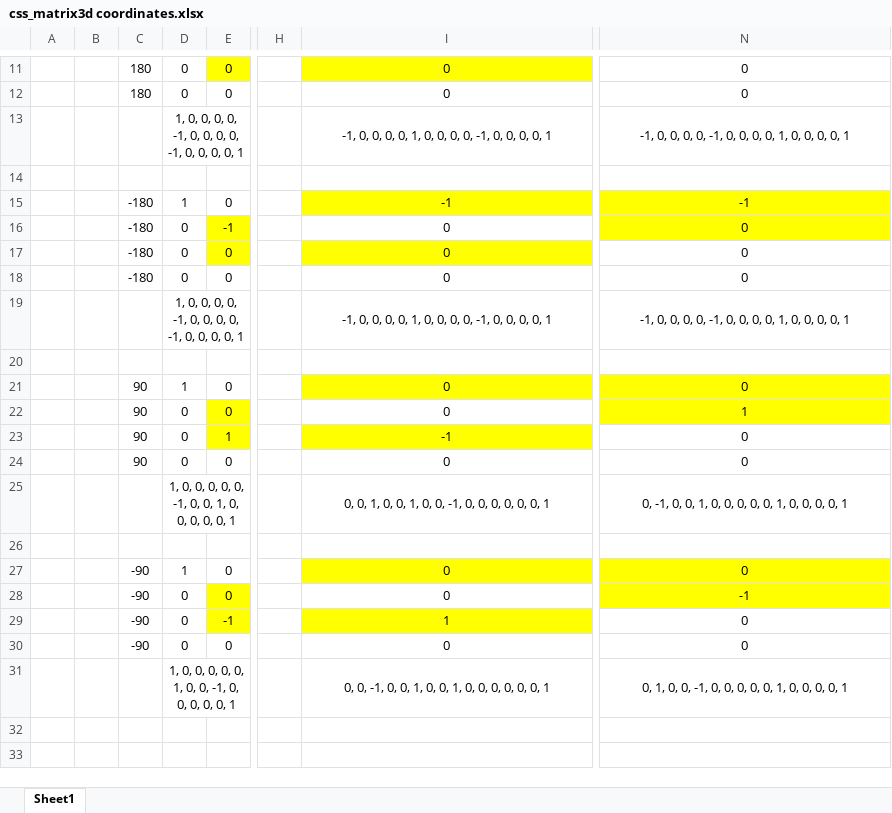
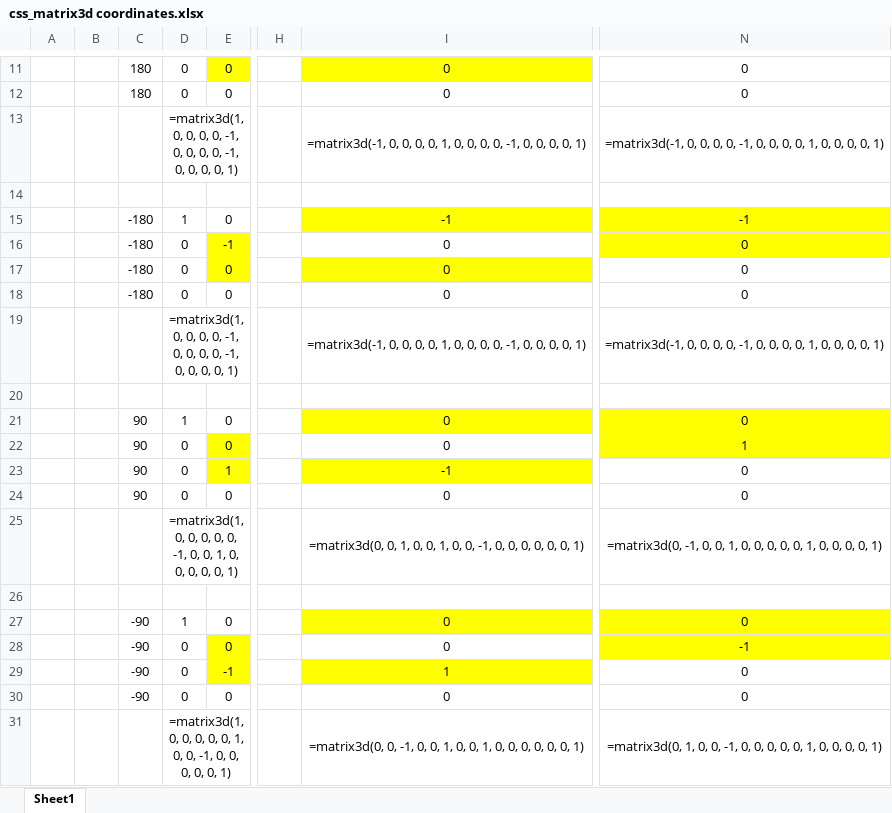
Before and after one commit to eugenepai/t907, an Excel workbook: reference/css_matrix3d coordinates.xlsx, sheet Sheet1, drawn as a sheet; only a part is shown, gaps mark what is left out; values as stored, in another font and other column widths than the file's, no borders; conditional formats not drawn; the diff names each change by its address in the sheet, - before the commit and + after, or states it on an @@ line.

```diff
--- a/reference/css_matrix3d coordinates.xlsx (sheet Sheet1)
+++ b/reference/css_matrix3d coordinates.xlsx (sheet Sheet1)
-D13: 1, 0, 0, 0, 0, -1, 0, 0, 0, 0, -1, 0, 0, 0, 0, 1
+D13: =matrix3d(1, 0, 0, 0, 0, -1, 0, 0, 0, 0, -1, 0, 0, 0, 0, 1)
-I13: -1, 0, 0, 0, 0, 1, 0, 0, 0, 0, -1, 0, 0, 0, 0, 1
+I13: =matrix3d(-1, 0, 0, 0, 0, 1, 0, 0, 0, 0, -1, 0, 0, 0, 0, 1)
-N13: -1, 0, 0, 0, 0, -1, 0, 0, 0, 0, 1, 0, 0, 0, 0, 1
+N13: =matrix3d(-1, 0, 0, 0, 0, -1, 0, 0, 0, 0, 1, 0, 0, 0, 0, 1)
-D19: 1, 0, 0, 0, 0, -1, 0, 0, 0, 0, -1, 0, 0, 0, 0, 1
+D19: =matrix3d(1, 0, 0, 0, 0, -1, 0, 0, 0, 0, -1, 0, 0, 0, 0, 1)
-I19: -1, 0, 0, 0, 0, 1, 0, 0, 0, 0, -1, 0, 0, 0, 0, 1
+I19: =matrix3d(-1, 0, 0, 0, 0, 1, 0, 0, 0, 0, -1, 0, 0, 0, 0, 1)
-N19: -1, 0, 0, 0, 0, -1, 0, 0, 0, 0, 1, 0, 0, 0, 0, 1
+N19: =matrix3d(-1, 0, 0, 0, 0, -1, 0, 0, 0, 0, 1, 0, 0, 0, 0, 1)
-D25: 1, 0, 0, 0, 0, 0, -1, 0, 0, 1, 0, 0, 0, 0, 0, 1
+D25: =matrix3d(1, 0, 0, 0, 0, 0, -1, 0, 0, 1, 0, 0, 0, 0, 0, 1)
-I25: 0, 0, 1, 0, 0, 1, 0, 0, -1, 0, 0, 0, 0, 0, 0, 1
+I25: =matrix3d(0, 0, 1, 0, 0, 1, 0, 0, -1, 0, 0, 0, 0, 0, 0, 1)
-N25: 0, -1, 0, 0, 1, 0, 0, 0, 0, 0, 1, 0, 0, 0, 0, 1
+N25: =matrix3d(0, -1, 0, 0, 1, 0, 0, 0, 0, 0, 1, 0, 0, 0, 0, 1)
-D31: 1, 0, 0, 0, 0, 0, 1, 0, 0, -1, 0, 0, 0, 0, 0, 1
+D31: =matrix3d(1, 0, 0, 0, 0, 0, 1, 0, 0, -1, 0, 0, 0, 0, 0, 1)
-I31: 0, 0, -1, 0, 0, 1, 0, 0, 1, 0, 0, 0, 0, 0, 0, 1
+I31: =matrix3d(0, 0, -1, 0, 0, 1, 0, 0, 1, 0, 0, 0, 0, 0, 0, 1)
-N31: 0, 1, 0, 0, -1, 0, 0, 0, 0, 0, 1, 0, 0, 0, 0, 1
+N31: =matrix3d(0, 1, 0, 0, -1, 0, 0, 0, 0, 0, 1, 0, 0, 0, 0, 1)
```
Also changed, not shown: 2 other files.
